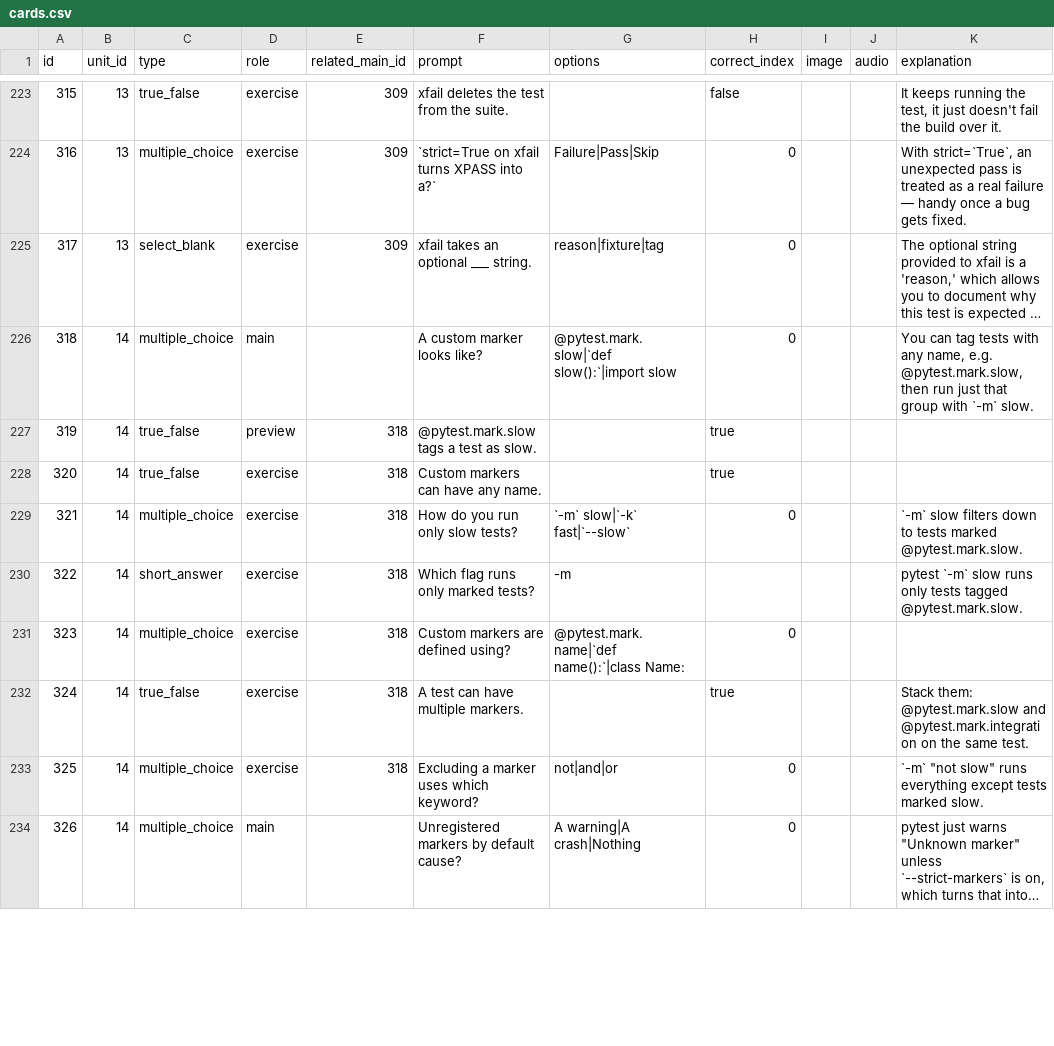
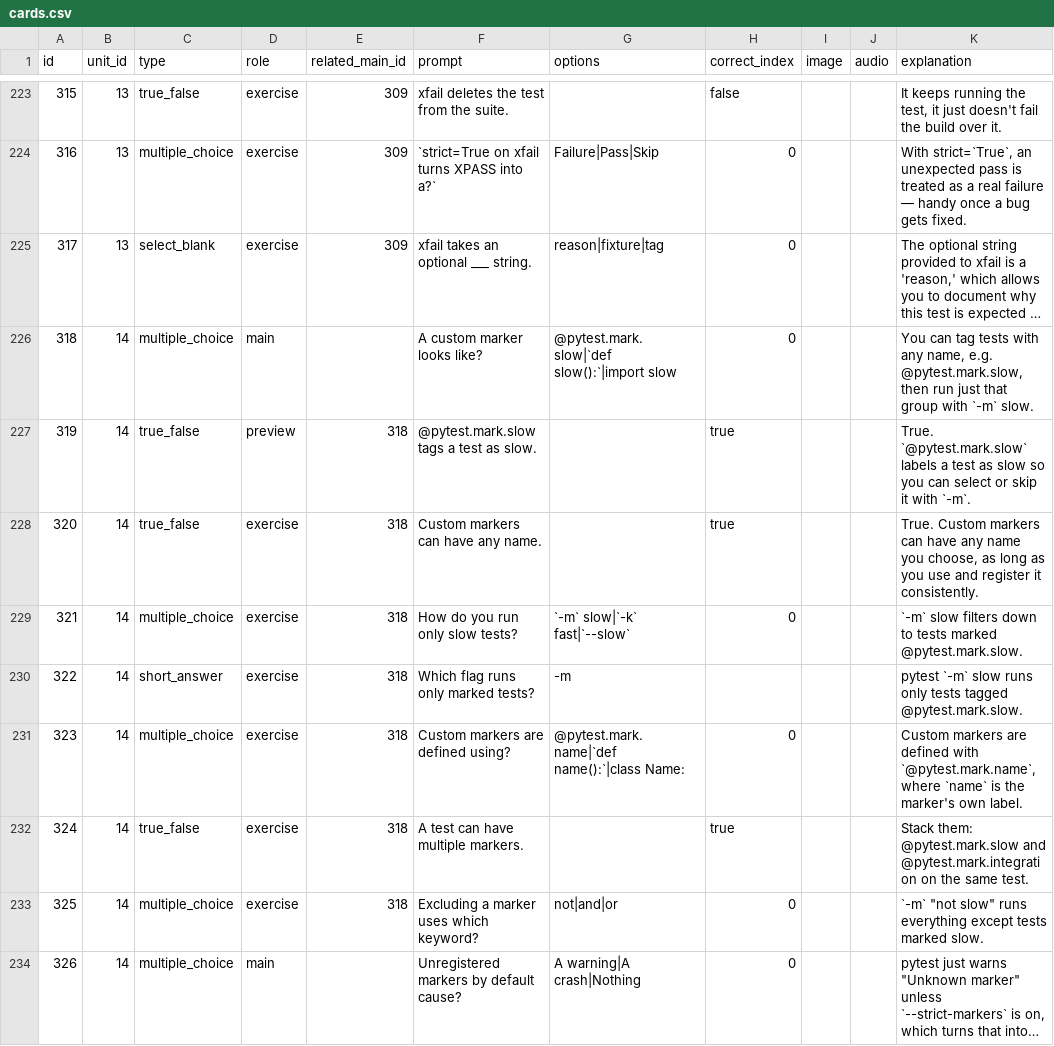
Before and after one commit to yaaddi-courses/testing-with-pytest, a CSV file: source/cards.csv, drawn as a sheet; only a part is shown, gaps mark what is left out; long unchanged cells end in …; the diff covers the shown part only; the diff names each change by its address in the sheet, - before the commit and + after, or states it on an @@ line.

Commit message:
Release 1.1.0: Added an explanation to 16 card(s) that had none.

```diff
--- a/source/cards.csv
+++ b/source/cards.csv
-K227 (explanation): (empty)
+K227 (explanation): True. `@pytest.mark.slow` labels a test as slow so you can select or skip it with `-m`.
-K228 (explanation): (empty)
+K228 (explanation): True. Custom markers can have any name you choose, as long as you use and register it consistently.
-K231 (explanation): (empty)
+K231 (explanation): Custom markers are defined with `@pytest.mark.name`, where `name` is the marker's own label.
```
Also changed, not shown: 13 edited cells elsewhere in this file, source/meta.csv, 2 other files.
